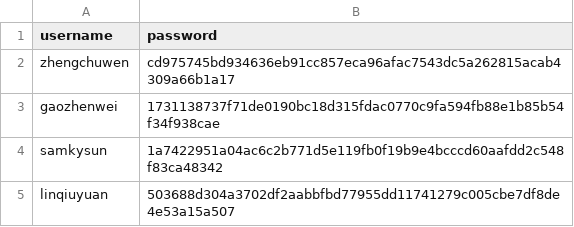
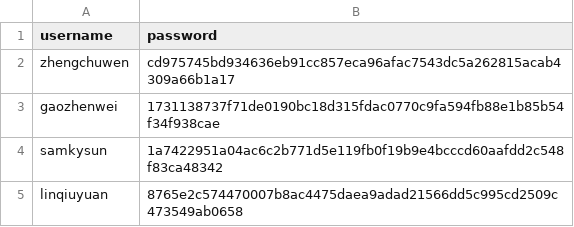
Before and after one commit to samkysun/my_ai_system, a CSV file: users.csv, drawn as a sheet.

Commit message:
新用户注册: linqiuyuan

```diff
--- a/users.csv
+++ b/users.csv
@@ -4,2 +4,2 @@ gaozhenwei,1731138737f71de0190bc18d315fdac0770c9fa594fb88e1b85b54f34f938cae
 samkysun,1a7422951a04ac6c2b771d5e119fb0f19b9e4bcccd60aafdd2c548f83ca48342
-linqiuyuan,503688d304a3702df2aabbfbd77955dd11741279c005cbe7df8de4e53a15a507
+linqiuyuan,8765e2c574470007b8ac4475daea9adad21566dd5c995cd2509c473549ab0658
```
